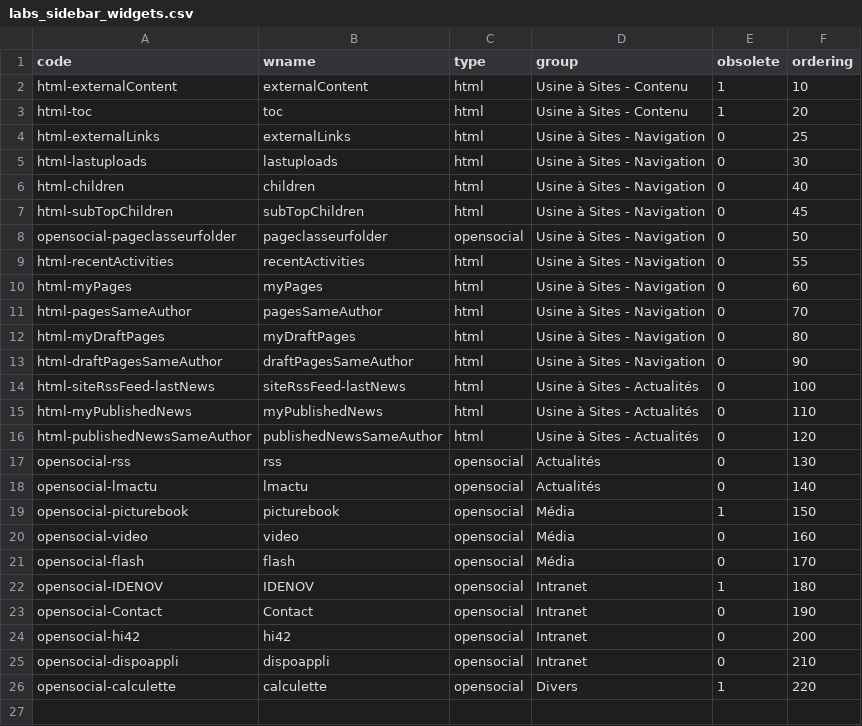
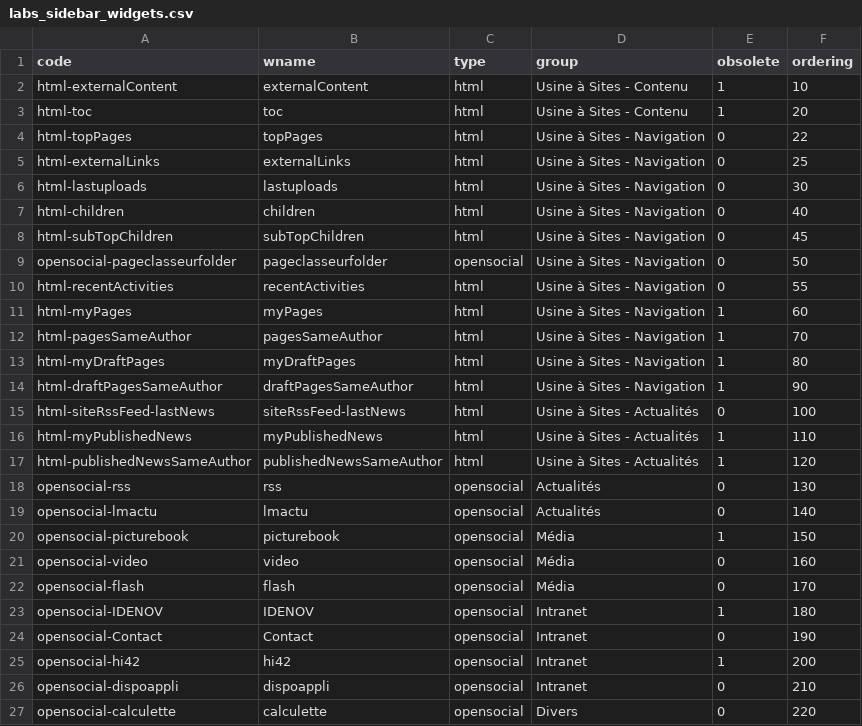
Before and after one commit to nuxeo/lm-labs, a CSV file: lm-labs-core/src/main/resources/directories/labs_sidebar_widgets.csv, drawn as a sheet.

Commit message:
LMLAB-74 : sidebar IHM visitor

```diff
--- a/lm-labs-core/src/main/resources/directories/labs_sidebar_widgets.csv
+++ b/lm-labs-core/src/main/resources/directories/labs_sidebar_widgets.csv
@@ -3,2 +3,3 @@ code, wname, type, group, obsolete, ordering
 "html-toc","toc","html","Usine à Sites - Contenu","1","20"
+"html-topPages","topPages","html","Usine à Sites - Navigation","0","22"
 "html-externalLinks","externalLinks","html","Usine à Sites - Navigation","0","25"
@@ -9,9 +10,9 @@ code, wname, type, group, obsolete, ordering
 "html-recentActivities","recentActivities","html","Usine à Sites - Navigation","0","55"
-"html-myPages","myPages","html","Usine à Sites - Navigation","0","60"
-"html-pagesSameAuthor","pagesSameAuthor","html","Usine à Sites - Navigation","0","70"
-"html-myDraftPages","myDraftPages","html","Usine à Sites - Navigation","0","80"
-"html-draftPagesSameAuthor","draftPagesSameAuthor","html","Usine à Sites - Navigation","0","90"
+"html-myPages","myPages","html","Usine à Sites - Navigation","1","60"
+"html-pagesSameAuthor","pagesSameAuthor","html","Usine à Sites - Navigation","1","70"
+"html-myDraftPages","myDraftPages","html","Usine à Sites - Navigation","1","80"
+"html-draftPagesSameAuthor","draftPagesSameAuthor","html","Usine à Sites - Navigation","1","90"
 "html-siteRssFeed-lastNews","siteRssFeed-lastNews","html","Usine à Sites - Actualités","0","100"
-"html-myPublishedNews","myPublishedNews","html","Usine à Sites - Actualités","0","110"
-"html-publishedNewsSameAuthor","publishedNewsSameAuthor","html","Usine à Sites - Actualités","0","120"
+"html-myPublishedNews","myPublishedNews","html","Usine à Sites - Actualités","1","110"
+"html-publishedNewsSameAuthor","publishedNewsSameAuthor","html","Usine à Sites - Actualités","1","120"
 "opensocial-rss","rss","opensocial","Actualités","0","130"
@@ -23,4 +24,4 @@ code, wname, type, group, obsolete, ordering
 "opensocial-Contact","Contact","opensocial","Intranet","0","190"
-"opensocial-hi42","hi42","opensocial","Intranet","0","200"
+"opensocial-hi42","hi42","opensocial","Intranet","1","200"
 "opensocial-dispoappli","dispoappli","opensocial","Intranet","0","210"
-"opensocial-calculette","calculette","opensocial","Divers","1","220"
+"opensocial-calculette","calculette","opensocial","Divers","0","220"
```
Also changed, not shown: 14 other files.
